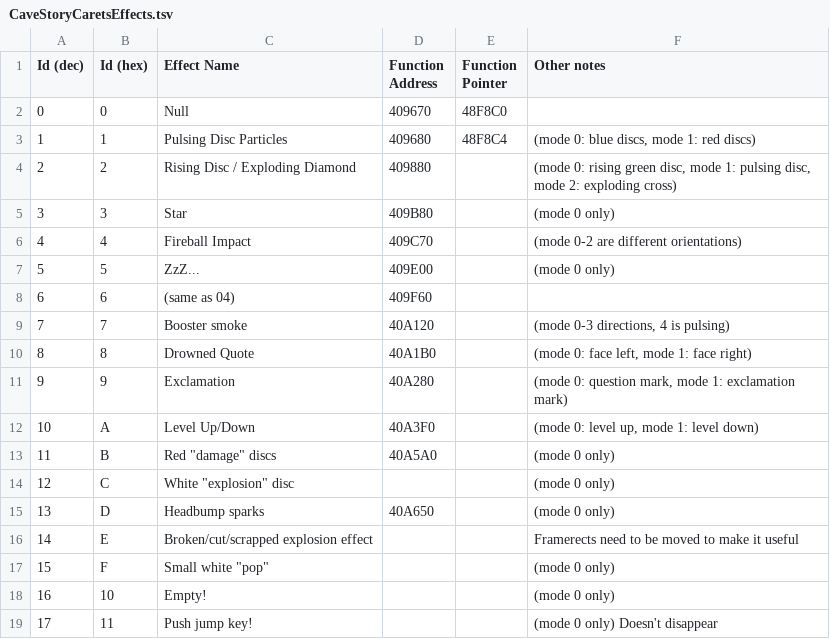
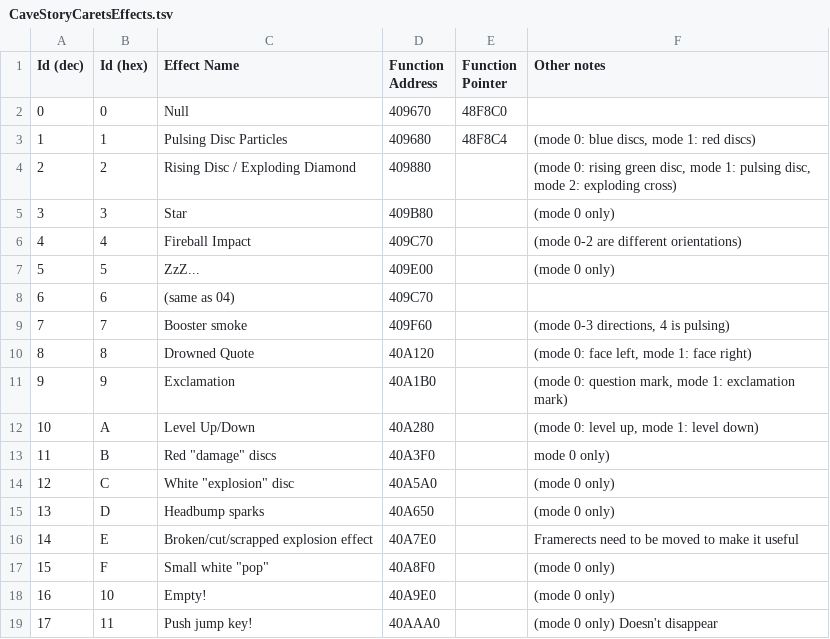
Before and after one commit to CaveStoryModdingCommunity/CaveStoryLists, a TSV file: CaveStoryCaretsEffects.tsv, drawn as a sheet.

Commit message:
Reorder and update effects in CaveStoryCaretsEffects.tsv

```diff
--- a/CaveStoryCaretsEffects.tsv
+++ b/CaveStoryCaretsEffects.tsv
@@ -7,13 +7,13 @@ Id (dec)	Id (hex)	Effect Name	Function Address	Function Pointer	Other notes
 5	5	ZzZ...	409E00		(mode 0 only)
-6	6	(same as 04)	409F60		
-7	7	Booster smoke	40A120		"(mode 0-3 directions, 4 is pulsing)"
-8	8	Drowned Quote	40A1B0		"(mode 0: face left, mode 1: face right)"
-9	9	Exclamation	40A280		"(mode 0: question mark, mode 1: exclamation mark)"
-10	A	Level Up/Down	40A3F0		"(mode 0: level up, mode 1: level down)"
-11	B	"Red ""damage"" discs"	40A5A0		(mode 0 only)
-12	C	"White ""explosion"" disc"			(mode 0 only)
+6	6	(same as 04)	409C70		
+7	7	Booster smoke	409F60		"(mode 0-3 directions, 4 is pulsing)"
+8	8	Drowned Quote	40A120		"(mode 0: face left, mode 1: face right)"
+9	9	Exclamation	40A1B0		"(mode 0: question mark, mode 1: exclamation mark)"
+10	A	Level Up/Down	40A280		"(mode 0: level up, mode 1: level down)"
+11	B	"Red ""damage"" discs"	40A3F0		mode 0 only)
+12	C	"White ""explosion"" disc"	40A5A0		(mode 0 only)
 13	D	Headbump sparks	40A650		(mode 0 only)
-14	E	Broken/cut/scrapped explosion effect			Framerects need to be moved to make it useful
-15	F	"Small white ""pop"""			(mode 0 only)
-16	10	Empty!			(mode 0 only)
-17	11	Push jump key!			(mode 0 only) Doesn't disappear
+14	E	Broken/cut/scrapped explosion effect	40A7E0		Framerects need to be moved to make it useful
+15	F	"Small white ""pop"""	40A8F0		(mode 0 only)
+16	10	Empty!	40A9E0		(mode 0 only)
+17	11	Push jump key!	40AAA0		(mode 0 only) Doesn't disappear
```
